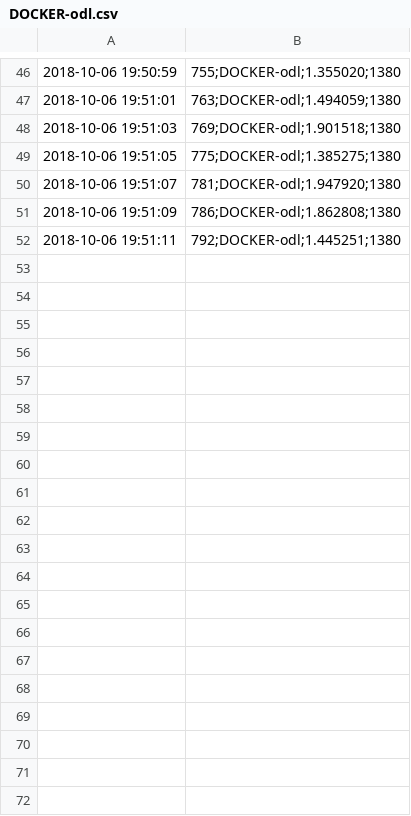
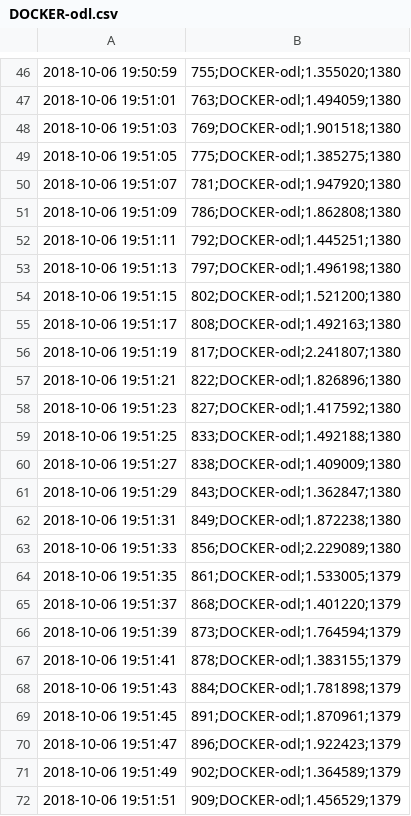
Before and after one commit to mauriciodtdt/ctrlbnchmrk, a CSV file: data/DOCKER-odl.csv, drawn as a sheet; only a part is shown, gaps mark what is left out; the diff covers the shown part only.

```diff
--- a/data/DOCKER-odl.csv
+++ b/data/DOCKER-odl.csv
@@ -52 +52,21 @@
 2018-10-06 19:51:11,792;DOCKER-odl;1.445251;1380
+2018-10-06 19:51:13,797;DOCKER-odl;1.496198;1380
+2018-10-06 19:51:15,802;DOCKER-odl;1.521200;1380
+2018-10-06 19:51:17,808;DOCKER-odl;1.492163;1380
+2018-10-06 19:51:19,817;DOCKER-odl;2.241807;1380
+2018-10-06 19:51:21,822;DOCKER-odl;1.826896;1380
+2018-10-06 19:51:23,827;DOCKER-odl;1.417592;1380
+2018-10-06 19:51:25,833;DOCKER-odl;1.492188;1380
+2018-10-06 19:51:27,838;DOCKER-odl;1.409009;1380
+2018-10-06 19:51:29,843;DOCKER-odl;1.362847;1380
+2018-10-06 19:51:31,849;DOCKER-odl;1.872238;1380
+2018-10-06 19:51:33,856;DOCKER-odl;2.229089;1380
+2018-10-06 19:51:35,861;DOCKER-odl;1.533005;1379
+2018-10-06 19:51:37,868;DOCKER-odl;1.401220;1379
+2018-10-06 19:51:39,873;DOCKER-odl;1.764594;1379
+2018-10-06 19:51:41,878;DOCKER-odl;1.383155;1379
+2018-10-06 19:51:43,884;DOCKER-odl;1.781898;1379
+2018-10-06 19:51:45,891;DOCKER-odl;1.870961;1379
+2018-10-06 19:51:47,896;DOCKER-odl;1.922423;1379
+2018-10-06 19:51:49,902;DOCKER-odl;1.364589;1379
+2018-10-06 19:51:51,909;DOCKER-odl;1.456529;1379
```
Also changed, not shown: 12 added rows elsewhere in this file, 1 other file.
